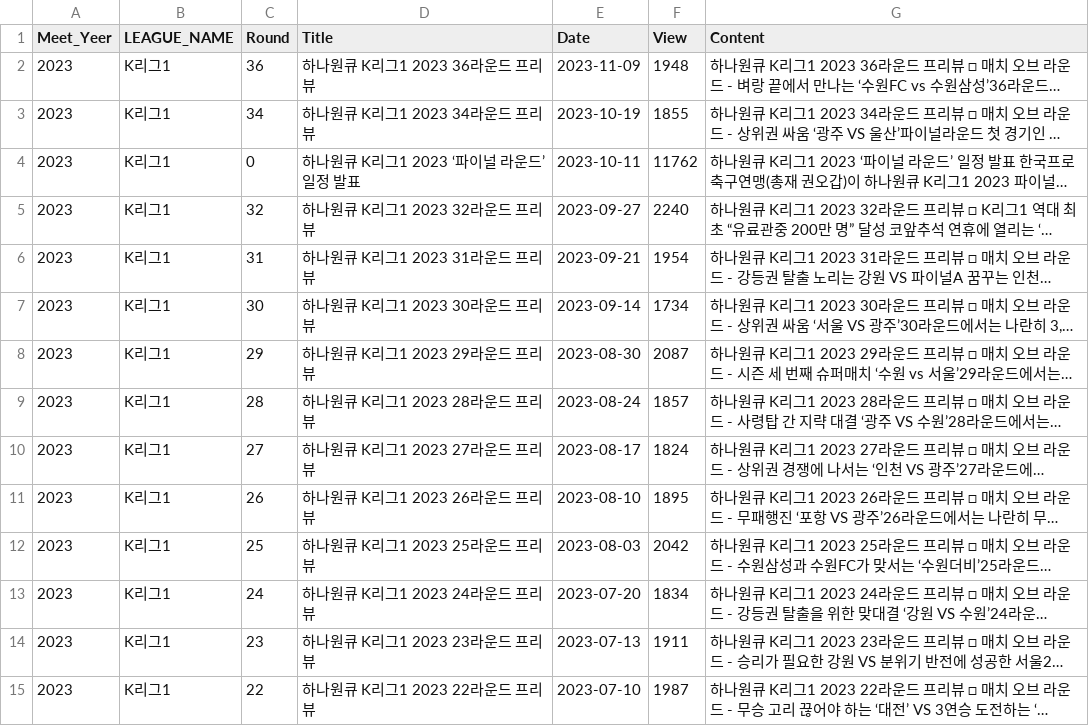
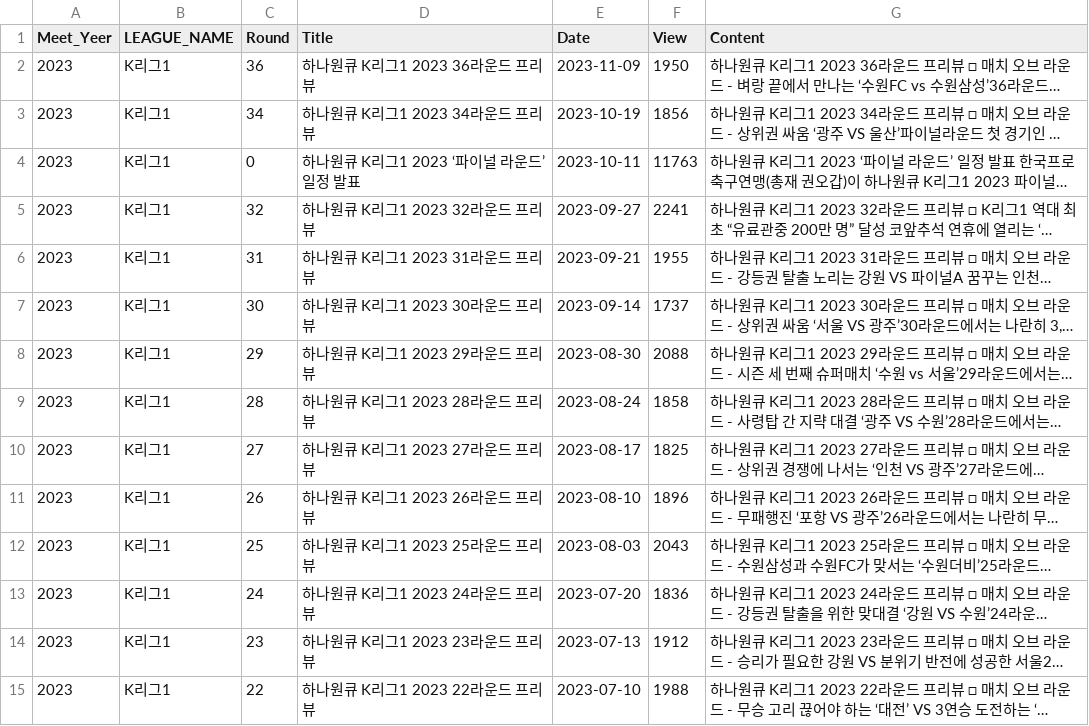
Before and after one commit to JaeBinary/k-league, a CSV file: data/kleague_preview_2023-2025.csv, drawn as a sheet; only a part is shown; long unchanged cells end in …; the diff covers the shown part only; the diff names each change by its address in the sheet, - before the commit and + after, or states it on an @@ line.

Commit message:
Update kleague_preview_2023-2025.csv

```diff
--- a/data/kleague_preview_2023-2025.csv
+++ b/data/kleague_preview_2023-2025.csv
-F2 (View): 1948
+F2 (View): 1950
-F3 (View): 1855
+F3 (View): 1856
-F4 (View): 11762
+F4 (View): 11763
-F5 (View): 2240
+F5 (View): 2241
-F6 (View): 1954
+F6 (View): 1955
-F7 (View): 1734
+F7 (View): 1737
-F8 (View): 2087
+F8 (View): 2088
-F9 (View): 1857
+F9 (View): 1858
-F10 (View): 1824
+F10 (View): 1825
-F11 (View): 1895
+F11 (View): 1896
-F12 (View): 2042
+F12 (View): 2043
-F13 (View): 1834
+F13 (View): 1836
-F14 (View): 1911
+F14 (View): 1912
-F15 (View): 1987
+F15 (View): 1988
```
Also changed, not shown: 87 edited cells elsewhere in this file.
